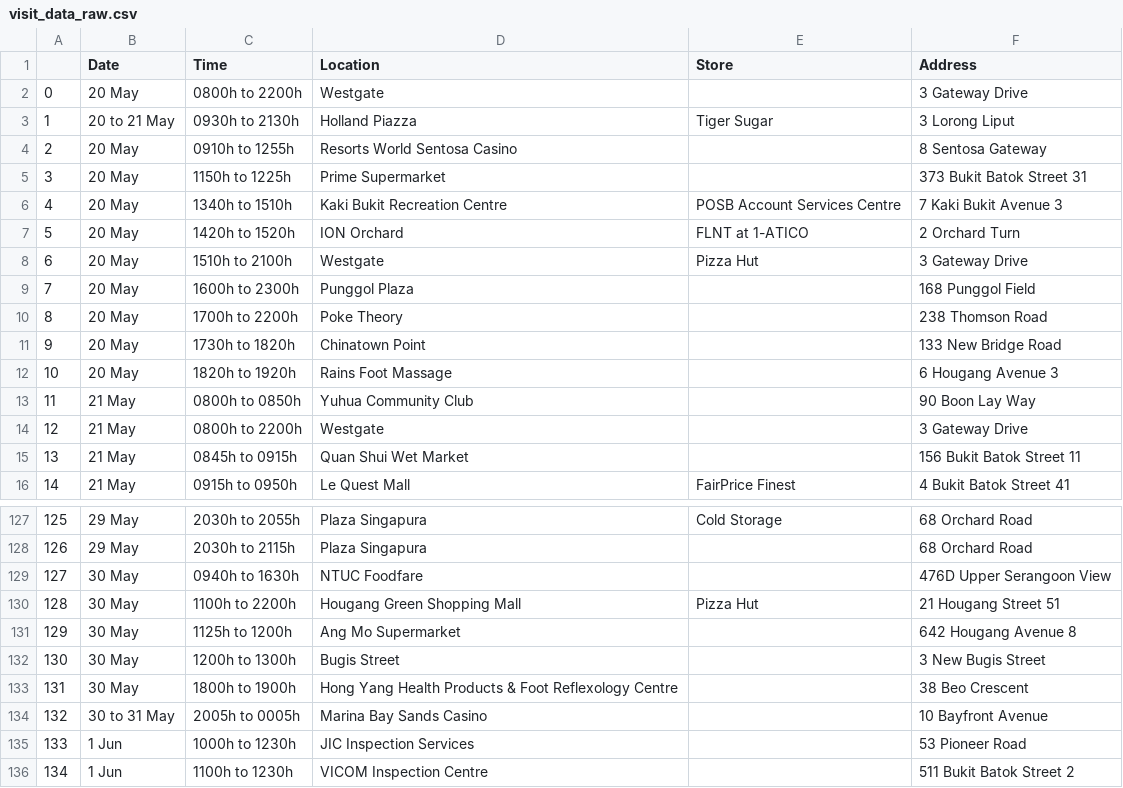
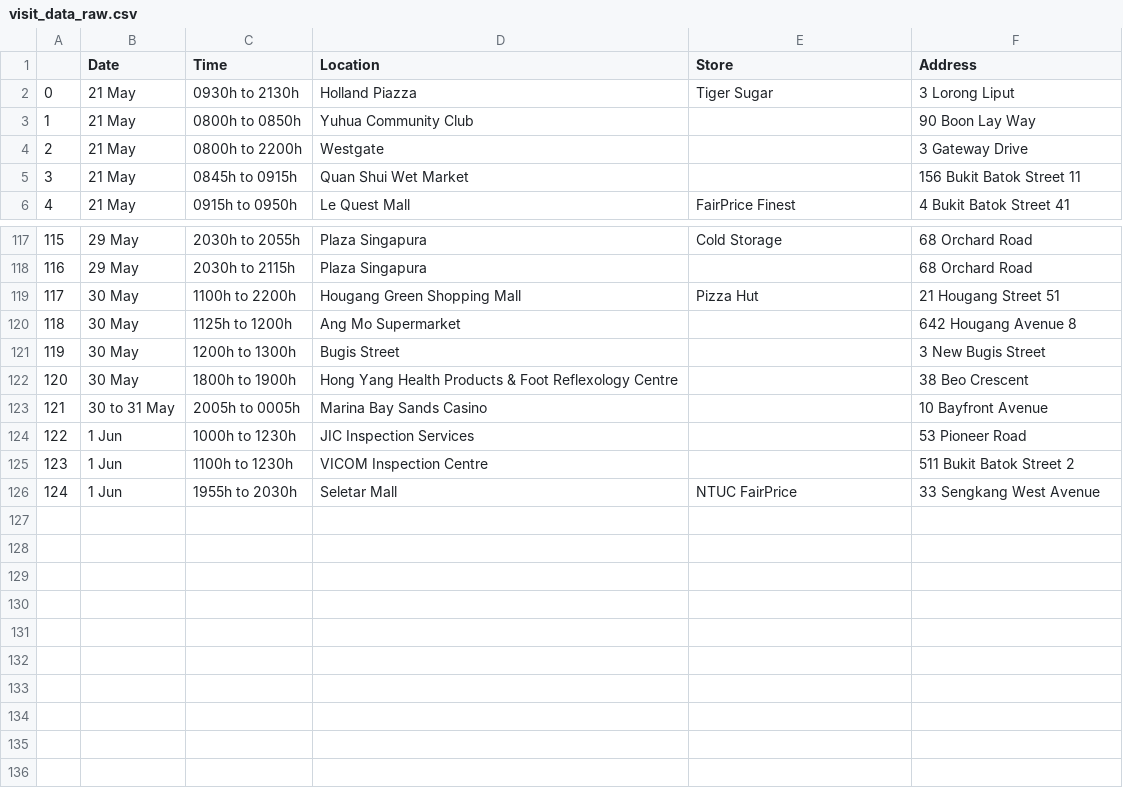
Before and after one commit to nicolenwd/wheregotcovid, a CSV file: data/visit_data_raw.csv, drawn as a sheet; only a part is shown, gaps mark what is left out; removed rows and columns are numbered as before the commit, all else as after; the diff names each change by its address in the sheet, - before the commit and + after, or states it on an @@ line.

```diff
--- a/data/visit_data_raw.csv
+++ b/data/visit_data_raw.csv
-row 2: 0 | 20 May | 0800h to 2200h | Westgate |  | 3 Gateway Drive
@@ column A renumbered between rows 2 and 125 @@
-B2 (Date): 20 to 21 May
+B2 (Date): 21 May
-row 4: 2 | 20 May | 0910h to 1255h | Resorts World Sentosa Casino |  | 8 Sentosa Gateway
-row 5: 3 | 20 May | 1150h to 1225h | Prime Supermarket |  | 373 Bukit Batok Street 31
-row 6: 4 | 20 May | 1340h to 1510h | Kaki Bukit Recreation Centre | POSB Account Services Centre | 7 Kaki Bukit Avenue 3
-row 7: 5 | 20 May | 1420h to 1520h | ION Orchard | FLNT at 1-ATICO | 2 Orchard Turn
-row 8: 6 | 20 May | 1510h to 2100h | Westgate | Pizza Hut | 3 Gateway Drive
-row 9: 7 | 20 May | 1600h to 2300h | Punggol Plaza |  | 168 Punggol Field
-row 10: 8 | 20 May | 1700h to 2200h | Poke Theory |  | 238 Thomson Road
-row 11: 9 | 20 May | 1730h to 1820h | Chinatown Point |  | 133 New Bridge Road
-row 12: 10 | 20 May | 1820h to 1920h | Rains Foot Massage |  | 6 Hougang Avenue 3
-row 129: 127 | 30 May | 0940h to 1630h | NTUC Foodfare |  | 476D Upper Serangoon View
+row 126: 124 | 1 Jun | 1955h to 2030h | Seletar Mall | NTUC FairPrice | 33 Sengkang West Avenue
```
Also changed, not shown: data/visit_data_clean.csv, data/visit_data_coords.csv, 8 other files.
